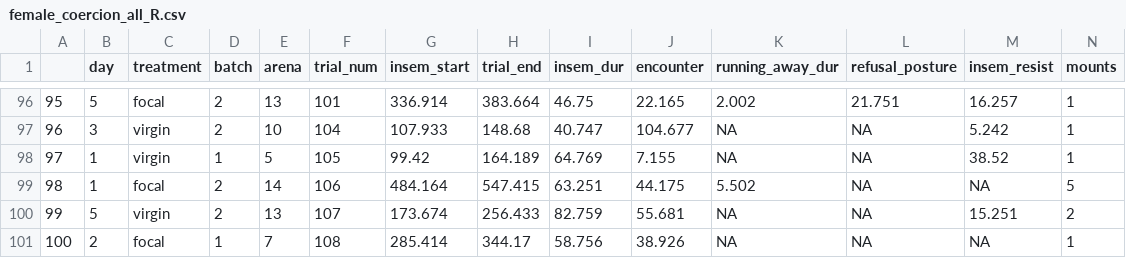
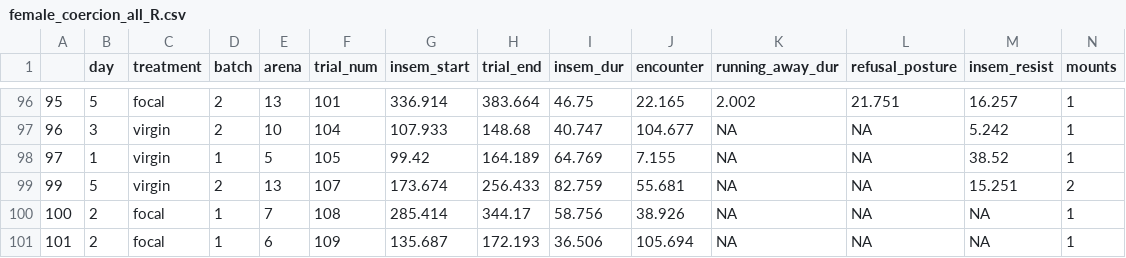
Before and after one commit to janyan33/female_fitness, a CSV file: female_coercion/female_coercion_all_R.csv, drawn as a sheet; only a part is shown, gaps mark what is left out; the shorter side is filled out with more unchanged rows; the diff names each change by its address in the sheet, - before the commit and + after, or states it on an @@ line.

```diff
--- a/female_coercion/female_coercion_all_R.csv
+++ b/female_coercion/female_coercion_all_R.csv
-row 99: 98 | 1 | focal | 2 | 14 | 106 | 484.164 | 547.415 | 63.251 | 44.175 | 5.502 | NA | NA | 5
```
Also changed, not shown: data/female_fitness_eggs_week.csv, female_coercion/focal_data.csv, 4 other files.
